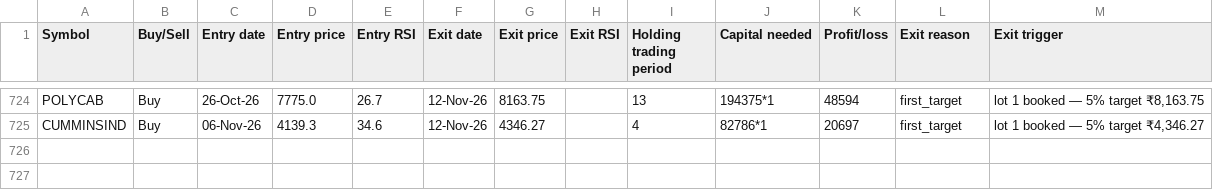
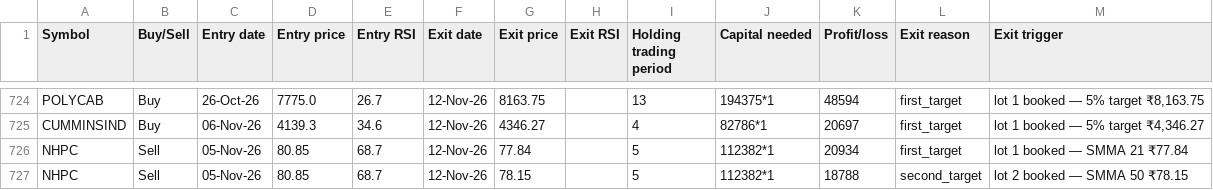
Before and after one commit to AbhilashMunnur/oi-with-stocks, a CSV file: data/rsi_candle_3m_2w_paper_trades.csv, drawn as a sheet; only a part is shown, gaps mark what is left out.

```diff
--- a/data/rsi_candle_3m_2w_paper_trades.csv
+++ b/data/rsi_candle_3m_2w_paper_trades.csv
@@ -725 +725,3 @@ POLYCAB,Buy,26-Oct-26,7775.0,26.7,12-Nov-26,8163.75,,13,194375*1,48594,first_tar
 CUMMINSIND,Buy,06-Nov-26,4139.3,34.6,12-Nov-26,4346.27,,4,82786*1,20697,first_target,"lot 1 booked — 5% target ₹4,346.27"
+NHPC,Sell,05-Nov-26,80.85,68.7,12-Nov-26,77.84,,5,112382*1,20934,first_target,lot 1 booked — SMMA 21 ₹77.84
+NHPC,Sell,05-Nov-26,80.85,68.7,12-Nov-26,78.15,,5,112382*1,18788,second_target,lot 2 booked — SMMA 50 ₹78.15
```
Also changed, not shown: data/heikin_ashi_paper_trades.csv, data/rsi_candle_3lot_paper_trades.csv, 5 other files.
